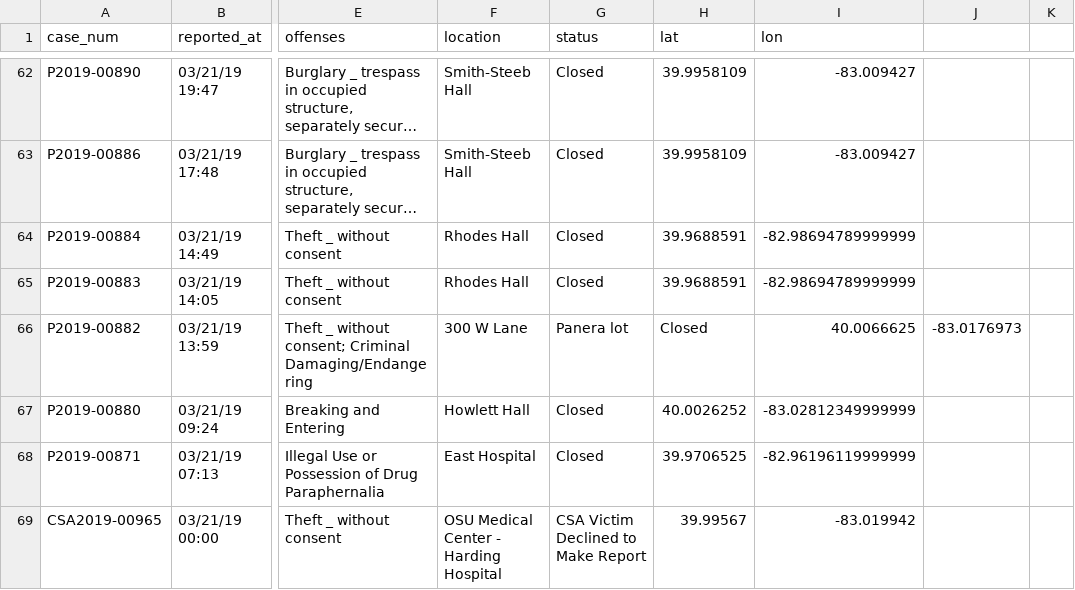
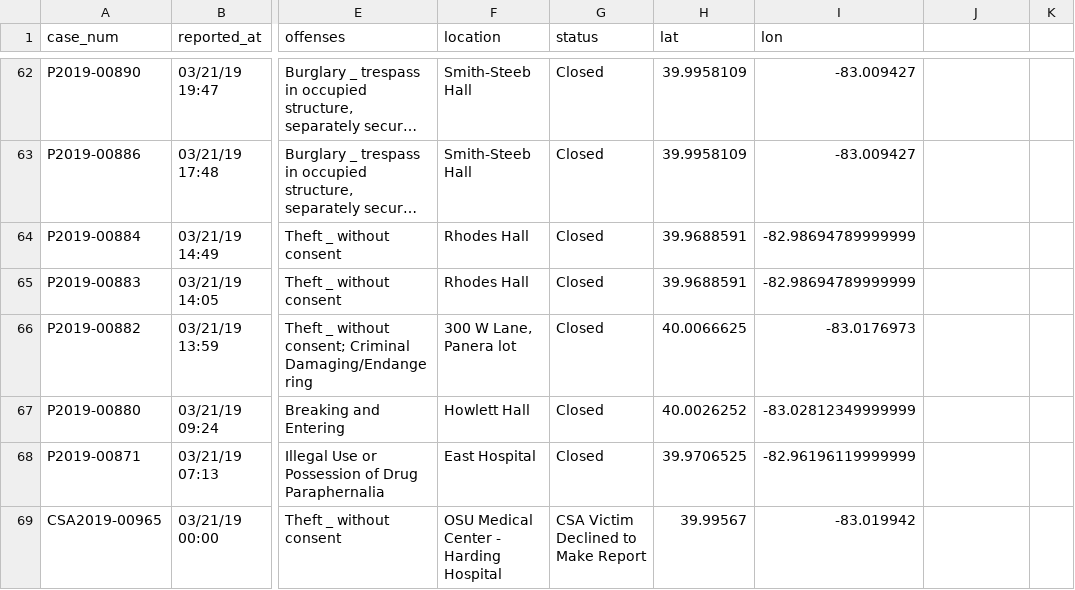
Before and after one commit to Conway/OSU-Data, a CSV file: crime/osu_crimes.csv, drawn as a sheet; only a part is shown, gaps mark what is left out; long unchanged cells end in …; the diff names each change by its address in the sheet, - before the commit and + after, or states it on an @@ line.

Commit message:
Update osu_crimes.csv

```diff
--- a/crime/osu_crimes.csv
+++ b/crime/osu_crimes.csv
-F66 (location): 300 W Lane
+F66 (location): 300 W Lane, Panera lot
-G66 (status): Panera lot
+G66 (status): Closed
-H66 (lat): Closed
+H66 (lat): 40.0066625
-I66 (lon): 40.0066625
+I66 (lon): -83.0176973
-J66: -83.0176973
+J66: (empty)
```
